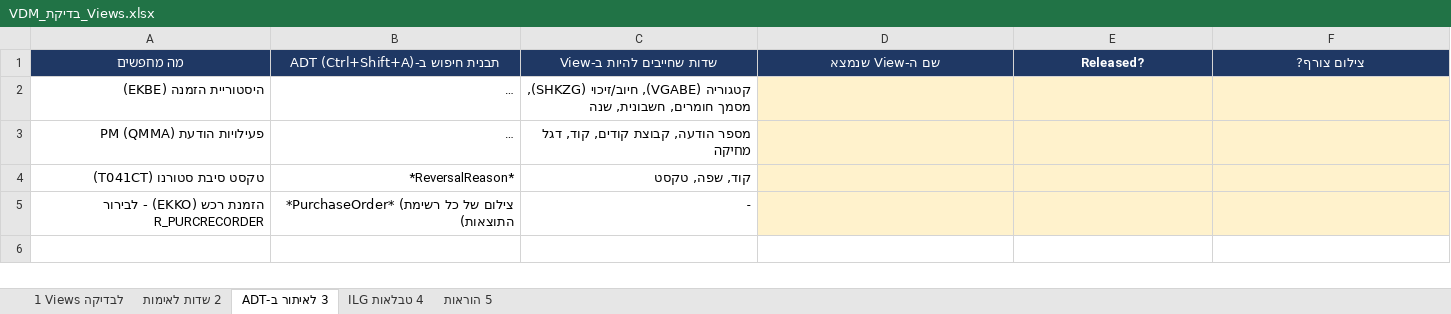
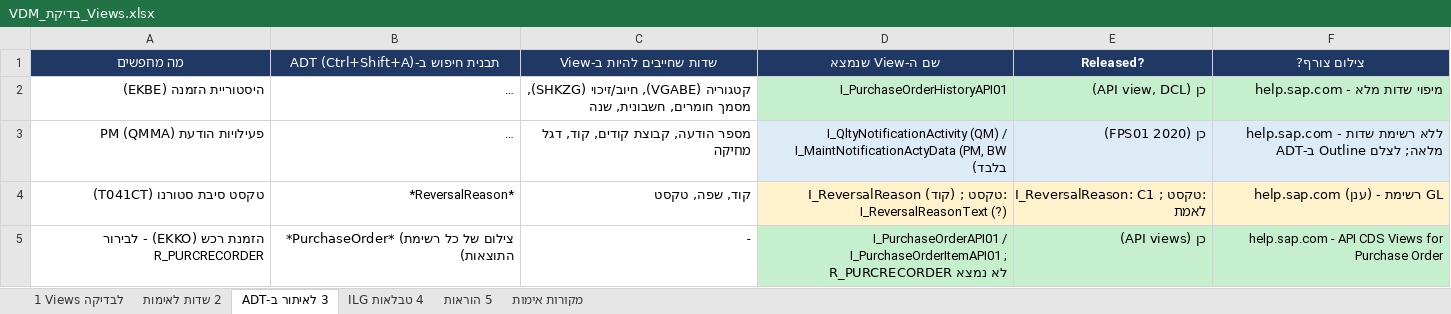
Before and after one commit to DMETHCE/Matiral-, an Excel workbook: docs/cds/VDM_בדיקת_Views.xlsx, sheet 3 לאיתור ב-ADT, drawn as a sheet; long unchanged cells end in …; values as stored, in another font and other column widths than the file's, no borders; the diff names each change by its address in the sheet, - before the commit and + after, or states it on an @@ line.

```diff
--- a/docs/cds/VDM_בדיקת_Views.xlsx (sheet 3 לאיתור ב-ADT)
+++ b/docs/cds/VDM_בדיקת_Views.xlsx (sheet 3 לאיתור ב-ADT)
+sheet tab: מקורות אימות
-D2 (שם ה-View שנמצא): (empty)
+D2 (שם ה-View שנמצא): I_PurchaseOrderHistoryAPI01
-D2:F2 fill: #FFF2CC
+D2:F2 fill: #C6EFCE
-E2 (Released?): (empty)
+E2 (Released?): כן (API view, DCL)
-F2 (צילום צורף?): (empty)
+F2 (צילום צורף?): help.sap.com - מיפוי שדות מלא
-D3 (שם ה-View שנמצא): (empty)
+D3 (שם ה-View שנמצא): I_QltyNotificationActivity (QM) / I_MaintNotificationActyData (PM, BW בלבד)
-D3:F3 fill: #FFF2CC
+D3:F3 fill: #DDEBF7
-E3 (Released?): (empty)
+E3 (Released?): כן (2020 FPS01)
-F3 (צילום צורף?): (empty)
+F3 (צילום צורף?): help.sap.com - ללא רשימת שדות מלאה; לצלם Outline ב-ADT
-D4 (שם ה-View שנמצא): (empty)
+D4 (שם ה-View שנמצא): I_ReversalReason (קוד) ; טקסט: I_ReversalReasonText (?)
-E4 (Released?): (empty)
+E4 (Released?): I_ReversalReason: C1 ; טקסט: לאמת
-F4 (צילום צורף?): (empty)
+F4 (צילום צורף?): help.sap.com (ענן) - רשימת GL
-D5 (שם ה-View שנמצא): (empty)
+D5 (שם ה-View שנמצא): I_PurchaseOrderAPI01 / I_PurchaseOrderItemAPI01 ; R_PURCRECORDER לא נמצא
-D5:F5 fill: #FFF2CC
+D5:F5 fill: #C6EFCE
-E5 (Released?): (empty)
+E5 (Released?): כן (API views)
-F5 (צילום צורף?): (empty)
+F5 (צילום צורף?): help.sap.com - API CDS Views for Purchase Order
```
Also changed, not shown: sheet 2 שדות לאימות, sheet 1 Views לבדיקה, 10 other files.
